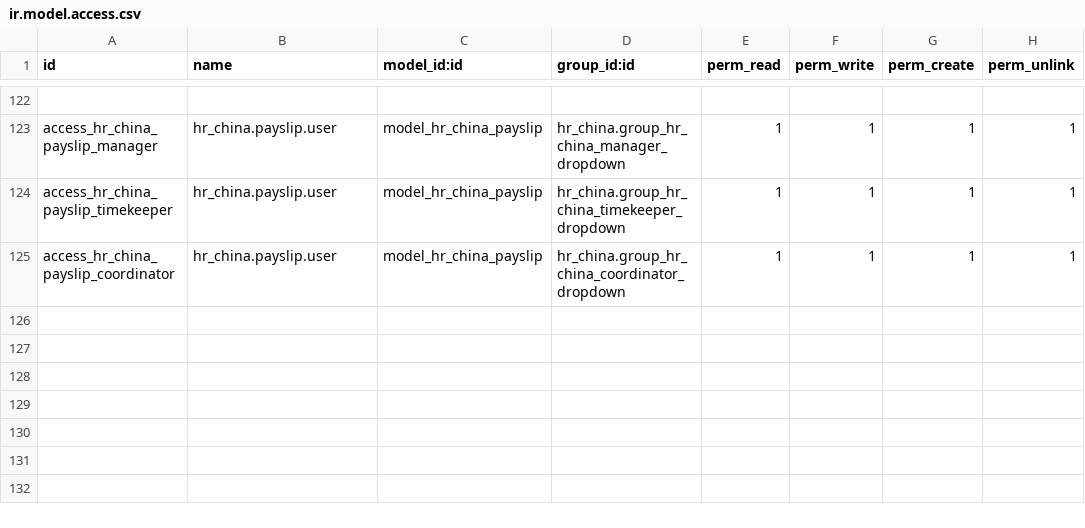
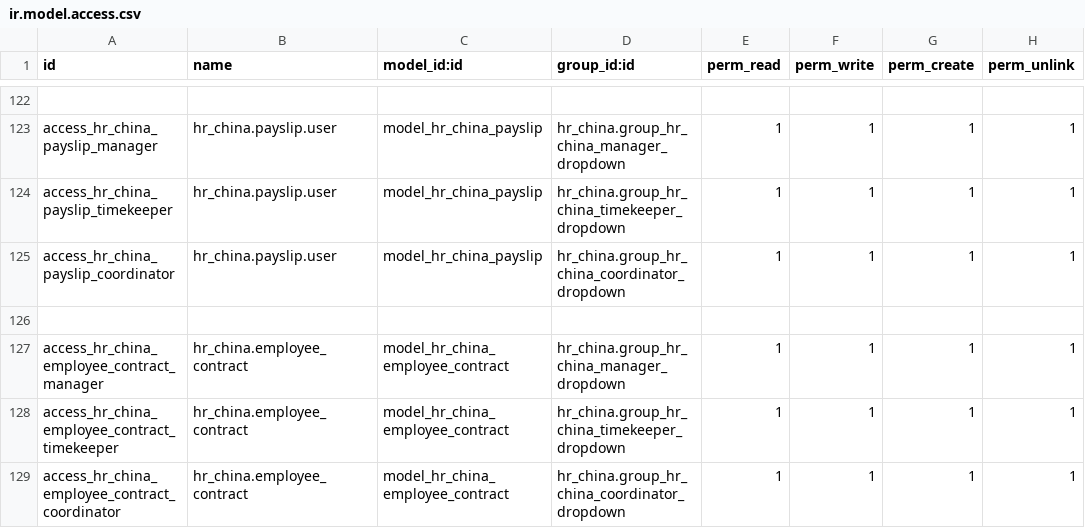
Before and after one commit to techandthrottle/odoo_hr_module, a CSV file: security/ir.model.access.csv, drawn as a sheet; only a part is shown, gaps mark what is left out.

Commit message:
Zulu China - CSV Security

```diff
--- a/security/ir.model.access.csv
+++ b/security/ir.model.access.csv
@@ -125 +125,5 @@ access_hr_china_payslip_timekeeper,hr_china.payslip.user,model_hr_china_payslip,
 access_hr_china_payslip_coordinator,hr_china.payslip.user,model_hr_china_payslip,hr_china.group_hr_china_coordinator_dropdown,1,1,1,1
+
+access_hr_china_employee_contract_manager,hr_china.employee_contract,model_hr_china_employee_contract,hr_china.group_hr_china_manager_dropdown,1,1,1,1
+access_hr_china_employee_contract_timekeeper,hr_china.employee_contract,model_hr_china_employee_contract,hr_china.group_hr_china_timekeeper_dropdown,1,1,1,1
+access_hr_china_employee_contract_coordinator,hr_china.employee_contract,model_hr_china_employee_contract,hr_china.group_hr_china_coordinator_dropdown,1,1,1,1
```
